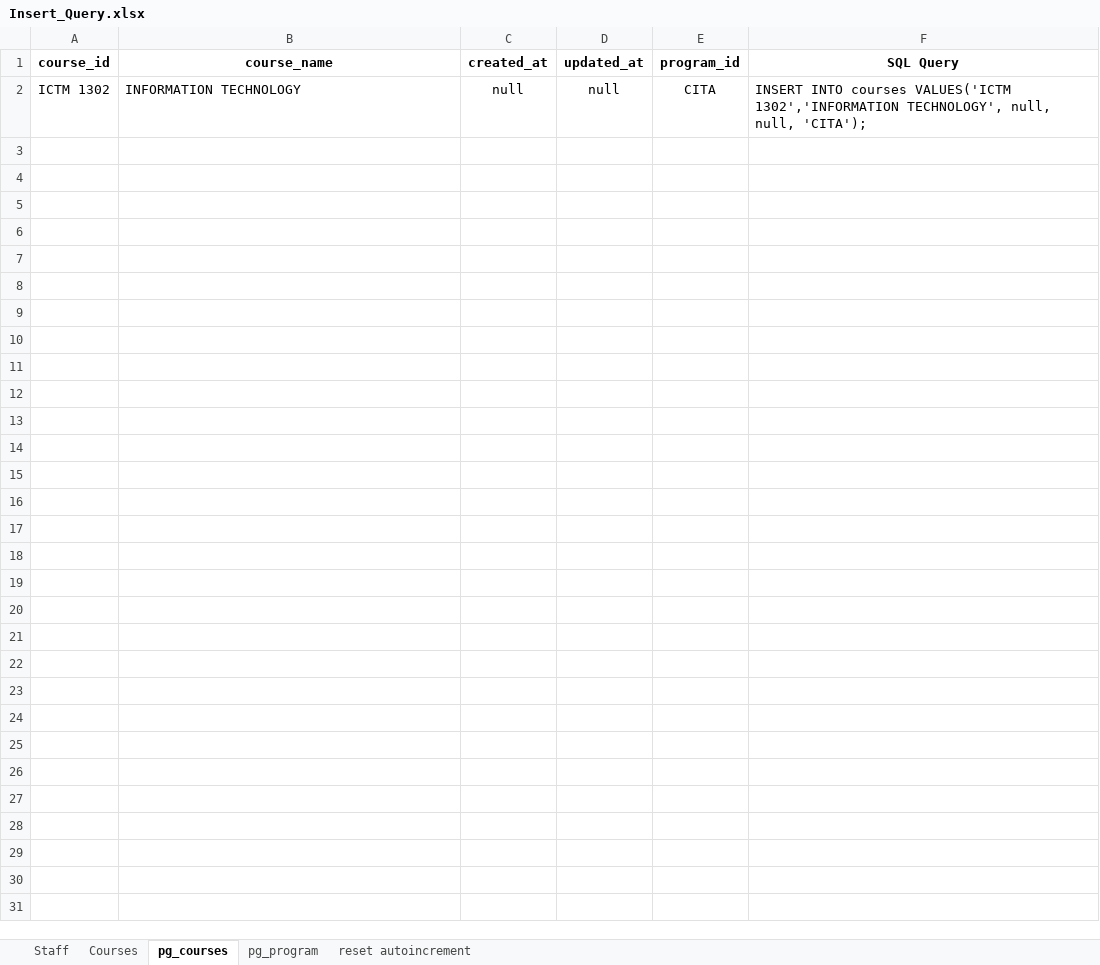
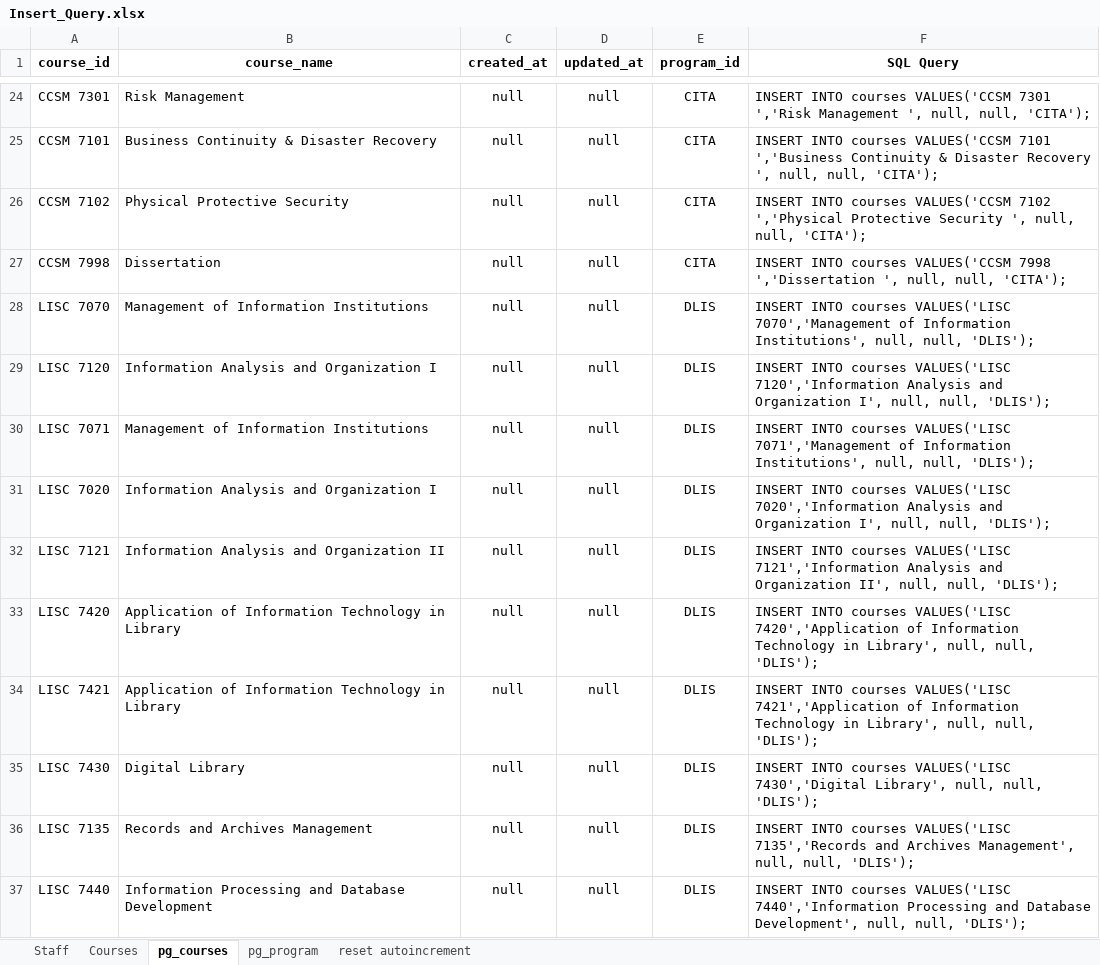
Before and after one commit to mkazmiiium/kict, an Excel workbook: database/KICT Backup DB/Insert_Query.xlsx, sheet pg_courses, drawn as a sheet; only a part is shown, gaps mark what is left out; values as stored, in another font and other column widths than the file's, no borders; addresses are those after the commit; the diff covers the shown part only; the diff names each change by its address in the sheet, - before the commit and + after, or states it on an @@ line.

```diff
--- a/database/KICT Backup DB/Insert_Query.xlsx (sheet pg_courses)
+++ b/database/KICT Backup DB/Insert_Query.xlsx (sheet pg_courses)
-A24 (course_id): ICTM 1302
+A24 (course_id): CCSM 7301
-B24 (course_name): INFORMATION TECHNOLOGY
+B24 (course_name): Risk Management
-F24 (SQL Query): …INTO courses VALUES('ICTM 1302','INFORMATION TECHNOLOGY', null, null,…
+F24 (SQL Query): …INTO courses VALUES('CCSM 7301 ','Risk Management ', null, null,…
+row 25: CCSM 7101 | Business Continuity & Disaster Recovery | null | null | CITA | INSERT INTO courses VALUES('CCSM 7101 ','Business Continuity & Disaster Recovery ', null, null, 'CITA');
+row 26: CCSM 7102 | Physical Protective Security | null | null | CITA | INSERT INTO courses VALUES('CCSM 7102 ','Physical Protective Security ', null, null, 'CITA');
+row 27: CCSM 7998 | Dissertation | null | null | CITA | INSERT INTO courses VALUES('CCSM 7998 ','Dissertation ', null, null, 'CITA');
+row 28: LISC 7070 | Management of Information Institutions | null | null | DLIS | INSERT INTO courses VALUES('LISC 7070','Management of Information Institutions', null, null, 'DLIS');
+row 29: LISC 7120 | Information Analysis and Organization I | null | null | DLIS | INSERT INTO courses VALUES('LISC 7120','Information Analysis and Organization I', null, null, 'DLIS');
+row 30: LISC 7071 | Management of Information Institutions | null | null | DLIS | INSERT INTO courses VALUES('LISC 7071','Management of Information Institutions', null, null, 'DLIS');
+row 31: LISC 7020 | Information Analysis and Organization I | null | null | DLIS | INSERT INTO courses VALUES('LISC 7020','Information Analysis and Organization I', null, null, 'DLIS');
+row 32: LISC 7121 | Information Analysis and Organization II | null | null | DLIS | INSERT INTO courses VALUES('LISC 7121','Information Analysis and Organization II', null, null, 'DLIS');
+row 33: LISC 7420 | Application of Information Technology in Library | null | null | DLIS | INSERT INTO courses VALUES('LISC 7420','Application of Information Technology in Library', null, null, 'DLIS');
+row 34: LISC 7421 | Application of Information Technology in Library | null | null | DLIS | INSERT INTO courses VALUES('LISC 7421','Application of Information Technology in Library', null, null, 'DLIS');
+row 35: LISC 7430 | Digital Library | null | null | DLIS | INSERT INTO courses VALUES('LISC 7430','Digital Library', null, null, 'DLIS');
+row 36: LISC 7135 | Records and Archives Management | null | null | DLIS | INSERT INTO courses VALUES('LISC 7135','Records and Archives Management', null, null, 'DLIS');
+row 37: LISC 7440 | Information Processing and Database Development | null | null | DLIS | INSERT INTO courses VALUES('LISC 7440','Information Processing and Database Development', null, null, 'DLIS');
```
Also changed, not shown: 22 added rows elsewhere in this sheet, sheet pg_program, 3 other files.
